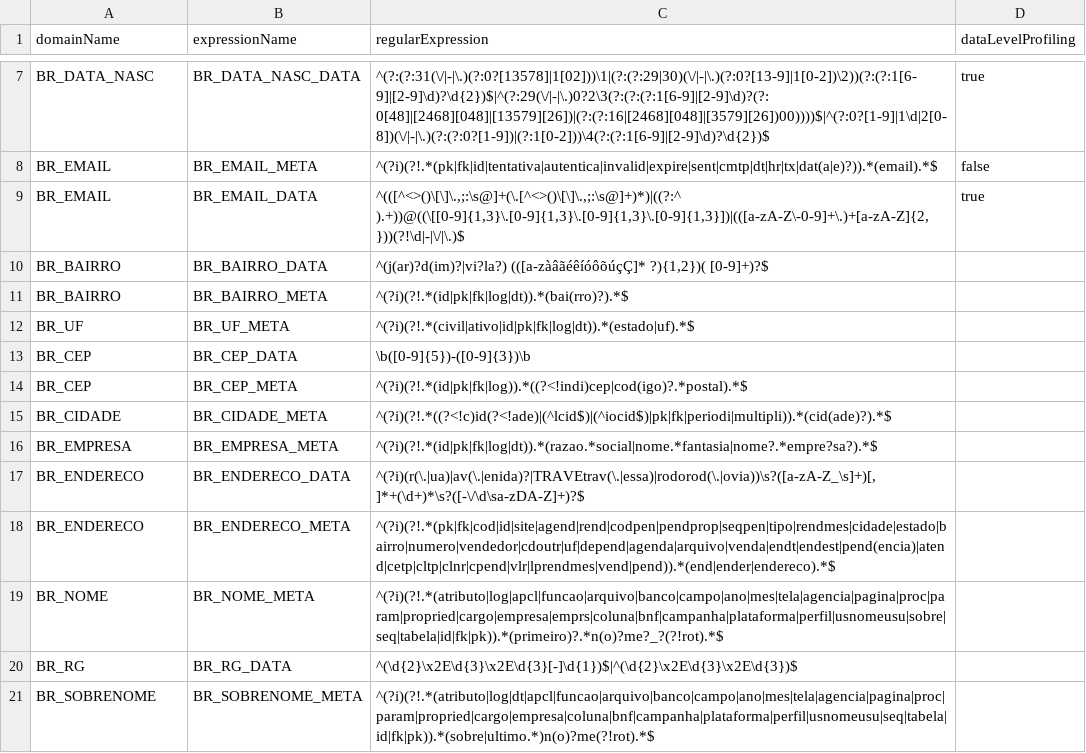
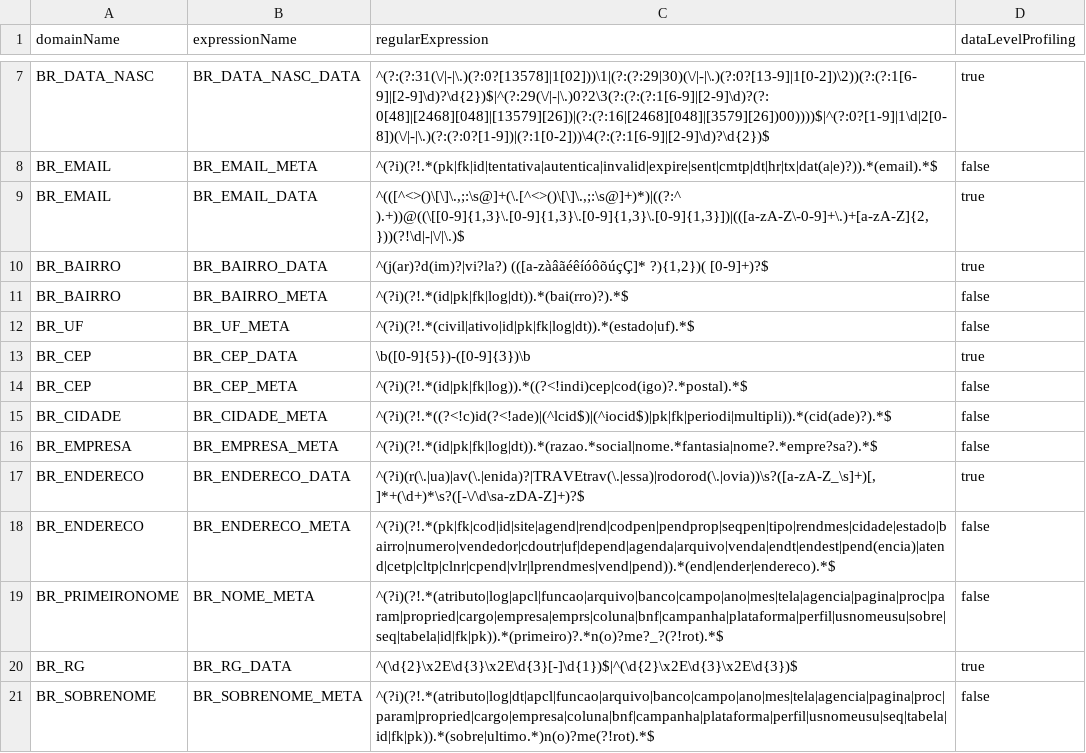
Before and after one commit to felipe-casali/Continuous-Compliance-Import-LGPD-Package, a CSV file: profile_expressions.csv, drawn as a sheet; only a part is shown, gaps mark what is left out.

Commit message:
fixed domain names inconsistency

```diff
--- a/profile_expressions.csv
+++ b/profile_expressions.csv
@@ -9,13 +9,13 @@
 "BR_EMAIL"	"BR_EMAIL_DATA"	"^(([^<>()\[\]\.,;:\s@]+(\.[^<>()\[\]\.,;:\s@]+)*)|((?:^ ).+))@((\[[0-9]{1,3}\.[0-9]{1,3}\.[0-9]{1,3}\.[0-9]{1,3}])|(([a-zA-Z\-0-9]+\.)+[a-zA-Z]{2,}))(?!\d|-|\/|\.)$"	true
-"BR_BAIRRO"	"BR_BAIRRO_DATA"	"^(j(ar)?d(im)?|vi?la?) (([a-zàâãéêíóôõúçÇ]* ?){1,2})( [0-9]+)?$"
-"BR_BAIRRO"	"BR_BAIRRO_META"	"^(?i)(?!.*(id|pk|fk|log|dt)).*(bai(rro)?).*$"
-"BR_UF"	"BR_UF_META"	"^(?i)(?!.*(civil|ativo|id|pk|fk|log|dt)).*(estado|uf).*$"
-"BR_CEP"	"BR_CEP_DATA"	"\b([0-9]{5})-([0-9]{3})\b"
-"BR_CEP"	"BR_CEP_META"	"^(?i)(?!.*(id|pk|fk|log)).*((?<!indi)cep|cod(igo)?.*postal).*$"
-"BR_CIDADE"	"BR_CIDADE_META"	"^(?i)(?!.*((?<!c)id(?<!ade)|(^lcid$)|(^iocid$)|pk|fk|periodi|multipli)).*(cid(ade)?).*$"
-"BR_EMPRESA"	"BR_EMPRESA_META"	"^(?i)(?!.*(id|pk|fk|log|dt)).*(razao.*social|nome.*fantasia|nome?.*empre?sa?).*$"
-"BR_ENDERECO"	"BR_ENDERECO_DATA"	"^(?i)(r(\.|ua)|av(\.|enida)?|TRAVEtrav(\.|essa)|rodorod(\.|ovia))\s?([a-zA-Z_\s]+)[, ]*+(\d+)*\s?([-\/\d\sa-zDA-Z]+)?$"
-"BR_ENDERECO"	"BR_ENDERECO_META"	"^(?i)(?!.*(pk|fk|cod|id|site|agend|rend|codpen|pendprop|seqpen|tipo|rendmes|cidade|estado|bairro|numero|vendedor|cdoutr|uf|depend|agenda|arquivo|venda|endt|endest|pend(encia)|atend|cetp|cltp|clnr|cpend|vlr|lprendmes|vend|pend)).*(end|ender|endereco).*$"
-"BR_NOME"	"BR_NOME_META"	"^(?i)(?!.*(atributo|log|apcl|funcao|arquivo|banco|campo|ano|mes|tela|agencia|pagina|proc|param|propried|cargo|empresa|emprs|coluna|bnf|campanha|plataforma|perfil|usnomeusu|sobre|seq|tabela|id|fk|pk)).*(primeiro)?.*n(o)?me?_?(?!rot).*$"
-"BR_RG"	"BR_RG_DATA"	"^(\d{2}\x2E\d{3}\x2E\d{3}[-]\d{1})$|^(\d{2}\x2E\d{3}\x2E\d{3})$"
-"BR_SOBRENOME"	"BR_SOBRENOME_META"	"^(?i)(?!.*(atributo|log|dt|apcl|funcao|arquivo|banco|campo|ano|mes|tela|agencia|pagina|proc|param|propried|cargo|empresa|coluna|bnf|campanha|plataforma|perfil|usnomeusu|seq|tabela|id|fk|pk)).*(sobre|ultimo.*)n(o)?me(?!rot).*$"
+"BR_BAIRRO"	"BR_BAIRRO_DATA"	"^(j(ar)?d(im)?|vi?la?) (([a-zàâãéêíóôõúçÇ]* ?){1,2})( [0-9]+)?$"	true
+"BR_BAIRRO"	"BR_BAIRRO_META"	"^(?i)(?!.*(id|pk|fk|log|dt)).*(bai(rro)?).*$"	false
+"BR_UF"	"BR_UF_META"	"^(?i)(?!.*(civil|ativo|id|pk|fk|log|dt)).*(estado|uf).*$"	false
+"BR_CEP"	"BR_CEP_DATA"	"\b([0-9]{5})-([0-9]{3})\b"	true
+"BR_CEP"	"BR_CEP_META"	"^(?i)(?!.*(id|pk|fk|log)).*((?<!indi)cep|cod(igo)?.*postal).*$"	false
+"BR_CIDADE"	"BR_CIDADE_META"	"^(?i)(?!.*((?<!c)id(?<!ade)|(^lcid$)|(^iocid$)|pk|fk|periodi|multipli)).*(cid(ade)?).*$"	false
+"BR_EMPRESA"	"BR_EMPRESA_META"	"^(?i)(?!.*(id|pk|fk|log|dt)).*(razao.*social|nome.*fantasia|nome?.*empre?sa?).*$"	false
+"BR_ENDERECO"	"BR_ENDERECO_DATA"	"^(?i)(r(\.|ua)|av(\.|enida)?|TRAVEtrav(\.|essa)|rodorod(\.|ovia))\s?([a-zA-Z_\s]+)[, ]*+(\d+)*\s?([-\/\d\sa-zDA-Z]+)?$"	true
+"BR_ENDERECO"	"BR_ENDERECO_META"	"^(?i)(?!.*(pk|fk|cod|id|site|agend|rend|codpen|pendprop|seqpen|tipo|rendmes|cidade|estado|bairro|numero|vendedor|cdoutr|uf|depend|agenda|arquivo|venda|endt|endest|pend(encia)|atend|cetp|cltp|clnr|cpend|vlr|lprendmes|vend|pend)).*(end|ender|endereco).*$"	false
+"BR_PRIMEIRONOME"	"BR_NOME_META"	"^(?i)(?!.*(atributo|log|apcl|funcao|arquivo|banco|campo|ano|mes|tela|agencia|pagina|proc|param|propried|cargo|empresa|emprs|coluna|bnf|campanha|plataforma|perfil|usnomeusu|sobre|seq|tabela|id|fk|pk)).*(primeiro)?.*n(o)?me?_?(?!rot).*$"	false
+"BR_RG"	"BR_RG_DATA"	"^(\d{2}\x2E\d{3}\x2E\d{3}[-]\d{1})$|^(\d{2}\x2E\d{3}\x2E\d{3})$"	true
+"BR_SOBRENOME"	"BR_SOBRENOME_META"	"^(?i)(?!.*(atributo|log|dt|apcl|funcao|arquivo|banco|campo|ano|mes|tela|agencia|pagina|proc|param|propried|cargo|empresa|coluna|bnf|campanha|plataforma|perfil|usnomeusu|seq|tabela|id|fk|pk)).*(sobre|ultimo.*)n(o)?me(?!rot).*$"	false
```
Also changed, not shown: domains.csv, 1 other file.
